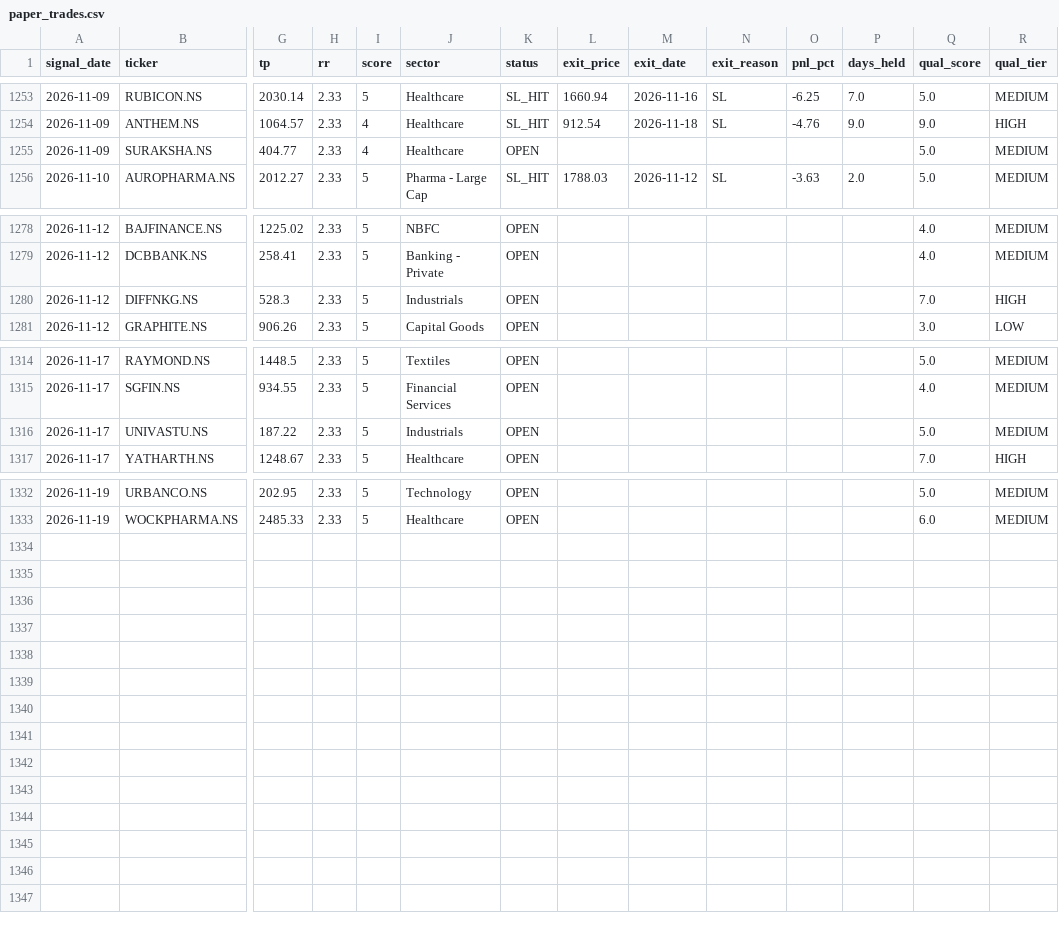
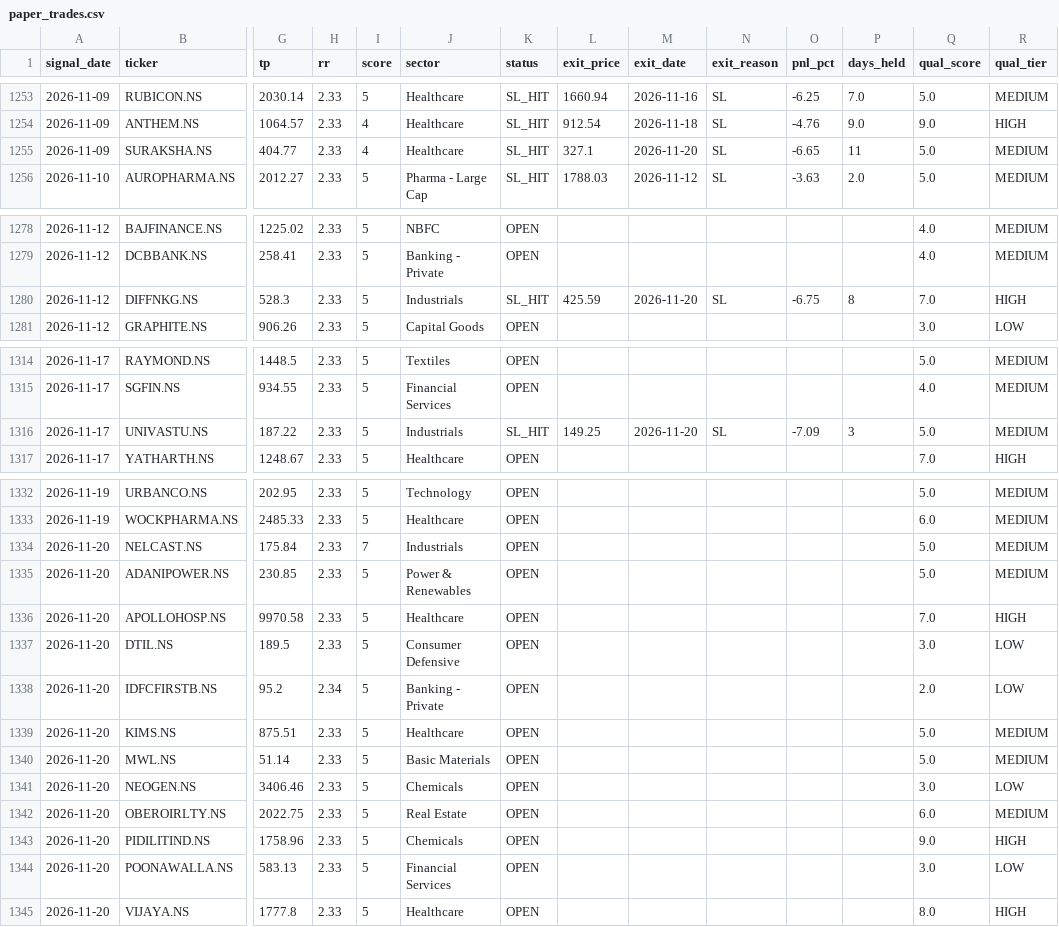
Before and after one commit to Tilak004/quant_backtesting, a CSV file: logs/paper_trades.csv, drawn as a sheet; only a part is shown, gaps mark what is left out; rows hold the shown columns only; the diff covers the shown part only; the diff names each change by its address in the sheet, - before the commit and + after, or states it on an @@ line.

```diff
--- a/logs/paper_trades.csv
+++ b/logs/paper_trades.csv
-K1255 (status): OPEN
+K1255 (status): SL_HIT
-L1255 (exit_price): (empty)
+L1255 (exit_price): 327.1
-M1255 (exit_date): (empty)
+M1255 (exit_date): 2026-11-20
-N1255 (exit_reason): (empty)
+N1255 (exit_reason): SL
-O1255 (pnl_pct): (empty)
+O1255 (pnl_pct): -6.65
-P1255 (days_held): (empty)
+P1255 (days_held): 11
-K1280 (status): OPEN
+K1280 (status): SL_HIT
-L1280 (exit_price): (empty)
+L1280 (exit_price): 425.59
-M1280 (exit_date): (empty)
+M1280 (exit_date): 2026-11-20
-N1280 (exit_reason): (empty)
+N1280 (exit_reason): SL
-O1280 (pnl_pct): (empty)
+O1280 (pnl_pct): -6.75
-P1280 (days_held): (empty)
+P1280 (days_held): 8
-K1316 (status): OPEN
+K1316 (status): SL_HIT
-L1316 (exit_price): (empty)
+L1316 (exit_price): 149.25
-M1316 (exit_date): (empty)
+M1316 (exit_date): 2026-11-20
-N1316 (exit_reason): (empty)
+N1316 (exit_reason): SL
-O1316 (pnl_pct): (empty)
+O1316 (pnl_pct): -7.09
-P1316 (days_held): (empty)
+P1316 (days_held): 3
+row 1334: 2026-11-20 | NELCAST.NS | 175.84 | 2.33 | 7 | Industrials | OPEN |  |  |  |  |  | 5.0 | MEDIUM
+row 1335: 2026-11-20 | ADANIPOWER.NS | 230.85 | 2.33 | 5 | Power & Renewables | OPEN |  |  |  |  |  | 5.0 | MEDIUM
+row 1336: 2026-11-20 | APOLLOHOSP.NS | 9970.58 | 2.33 | 5 | Healthcare | OPEN |  |  |  |  |  | 7.0 | HIGH
+row 1337: 2026-11-20 | DTIL.NS | 189.5 | 2.33 | 5 | Consumer Defensive | OPEN |  |  |  |  |  | 3.0 | LOW
+row 1338: 2026-11-20 | IDFCFIRSTB.NS | 95.2 | 2.34 | 5 | Banking - Private | OPEN |  |  |  |  |  | 2.0 | LOW
+row 1339: 2026-11-20 | KIMS.NS | 875.51 | 2.33 | 5 | Healthcare | OPEN |  |  |  |  |  | 5.0 | MEDIUM
+row 1340: 2026-11-20 | MWL.NS | 51.14 | 2.33 | 5 | Basic Materials | OPEN |  |  |  |  |  | 5.0 | MEDIUM
+row 1341: 2026-11-20 | NEOGEN.NS | 3406.46 | 2.33 | 5 | Chemicals | OPEN |  |  |  |  |  | 3.0 | LOW
+row 1342: 2026-11-20 | OBEROIRLTY.NS | 2022.75 | 2.33 | 5 | Real Estate | OPEN |  |  |  |  |  | 6.0 | MEDIUM
+row 1343: 2026-11-20 | PIDILITIND.NS | 1758.96 | 2.33 | 5 | Chemicals | OPEN |  |  |  |  |  | 9.0 | HIGH
+row 1344: 2026-11-20 | POONAWALLA.NS | 583.13 | 2.33 | 5 | Financial Services | OPEN |  |  |  |  |  | 3.0 | LOW
+row 1345: 2026-11-20 | VIJAYA.NS | 1777.8 | 2.33 | 5 | Healthcare | OPEN |  |  |  |  |  | 8.0 | HIGH
```
Also changed, not shown: 5 edited cells elsewhere in this file.
